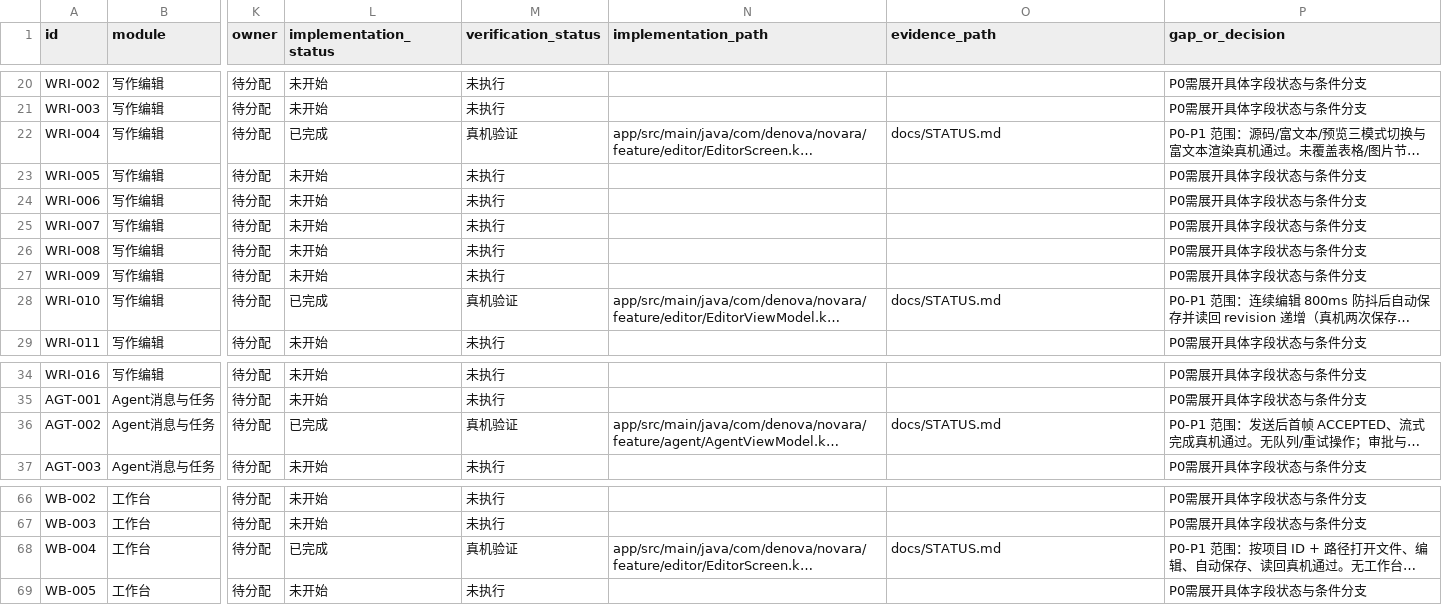
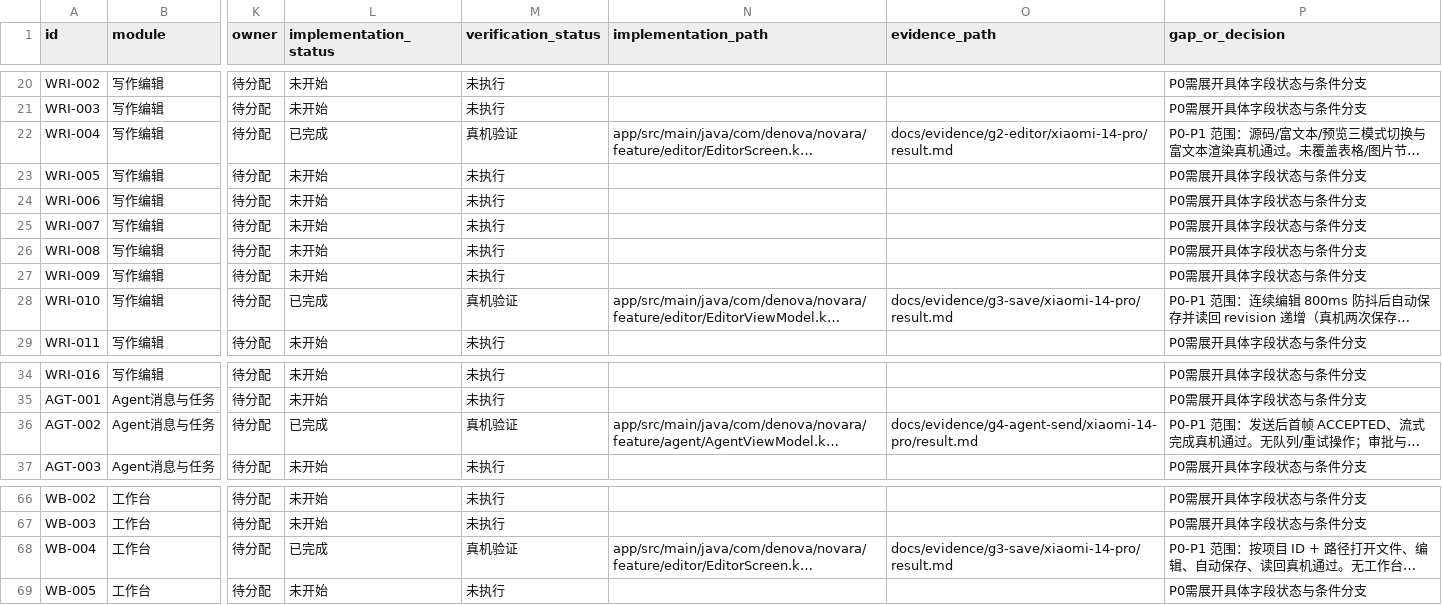
Before and after one commit to SeraphHsing/Denova-Android, a CSV file: docs/android-web-parity/parity-matrix.csv, drawn as a sheet; only a part is shown, gaps mark what is left out; long unchanged cells end in …; the diff names each change by its address in the sheet, - before the commit and + after, or states it on an @@ line.

Commit message:
docs(matrix): 复核已验收项并为 4 条回写行补齐真机证据
- 118 条按 steps 逐条复核：6 条满足已实现+验收通过，112 条因缺行内步骤保持未开始（AUTH-001 缺 HTTPS、AUTH-002 缺受保护图片、GAM-004 Enter 不符、GAM-014 缺二次中断、WB-008 缺旋转、SYS-002 缺编辑器长章节等）

- 原 4 条回写行 evidence_path 只指向 STATUS，不符合「证据须为真实产物」；真机重跑后新增 g2-editor（模式往返）、g3-save（revision 459b→9773→459b 与读回）、g4-agent-send（发送、状态完成、服务端 status=done）三份记录

- 6 条实现路径与证据文件均校验存在；截图含正文未入库

- 文档链接与 25 个锚点通过

```diff
--- a/docs/android-web-parity/parity-matrix.csv
+++ b/docs/android-web-parity/parity-matrix.csv
-O22 (evidence_path): docs/STATUS.md
+O22 (evidence_path): docs/evidence/g2-editor/xiaomi-14-pro/result.md
-O28 (evidence_path): docs/STATUS.md
+O28 (evidence_path): docs/evidence/g3-save/xiaomi-14-pro/result.md
-O36 (evidence_path): docs/STATUS.md
+O36 (evidence_path): docs/evidence/g4-agent-send/xiaomi-14-pro/result.md
-O68 (evidence_path): docs/STATUS.md
+O68 (evidence_path): docs/evidence/g3-save/xiaomi-14-pro/result.md
```
Also changed, not shown: 4 other files.
